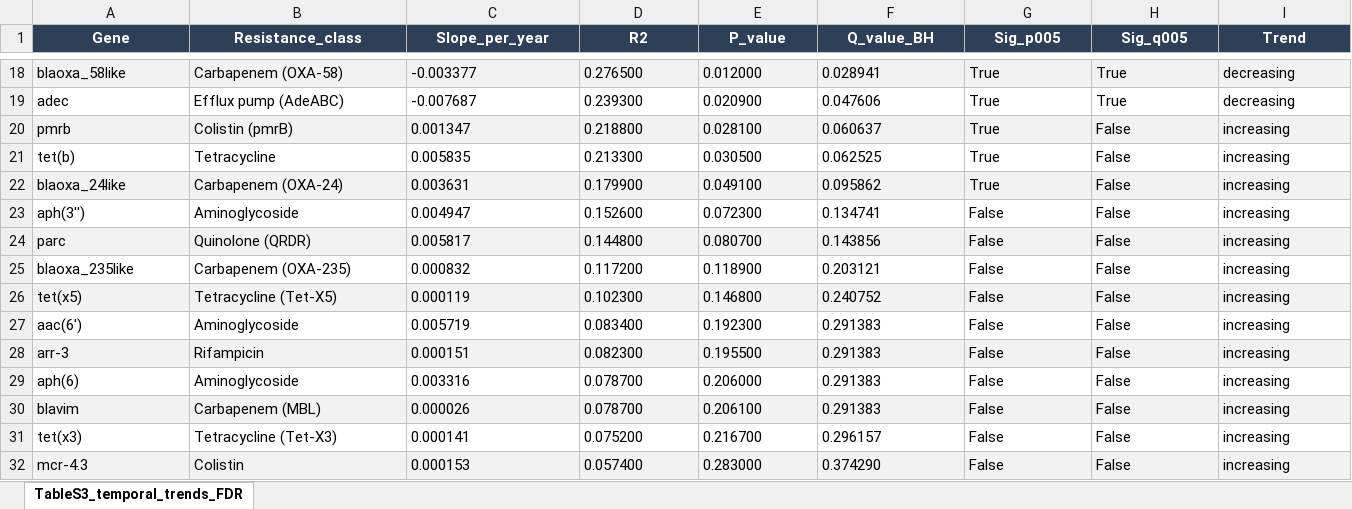
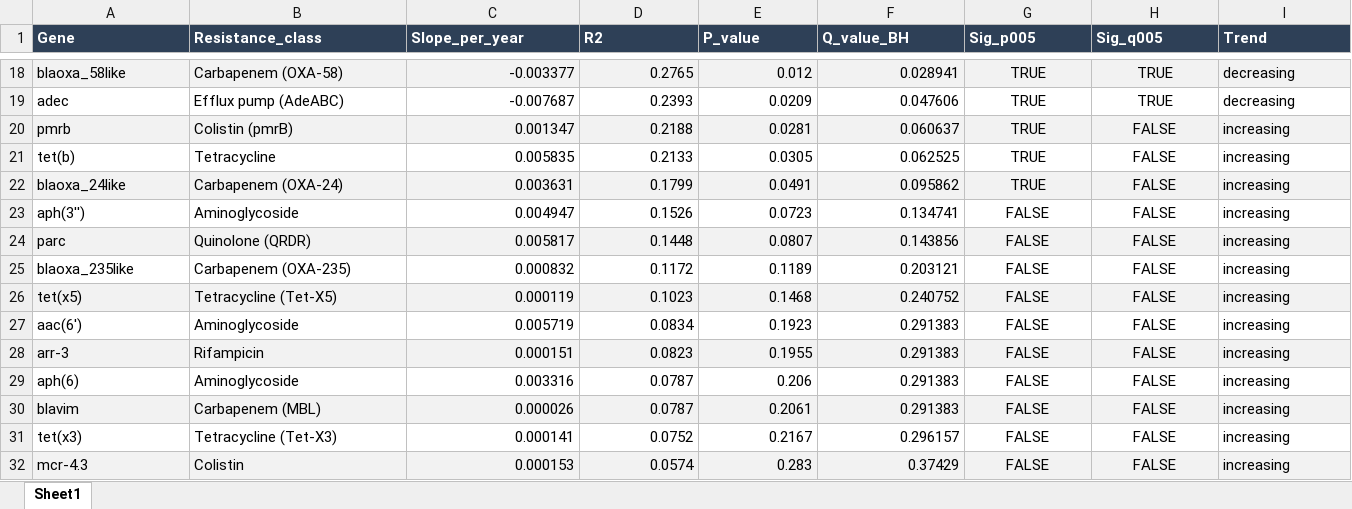
Before and after one commit to neifermartinez33/Abaum-Resistome-Network, an Excel workbook: results/supplementary/tables_submission/TableS3_temporal_trends_FDR.xlsx, sheet Sheet1, drawn as a sheet; only a part is shown, gaps mark what is left out; values as stored, in another font and other column widths than the file's, no borders; the diff covers the shown part only; the diff names each change by its address in the sheet, - before the commit and + after, or states it on an @@ line.

Commit message:
Fix supplementary tables S2-S5
- S2: Added Community_label for 14 isolated WHO priority genes
- S3: Fixed mcr-4.7 R2=0.000; p-values floored at 0.0001
- S4: Fixed arr and mcr-4.7 KW_H=0, P=1.0; p-values floored at 0.0001
- S5: Labeled bnlearn-only edges Jaccard as NA (bnlearn only)

```diff
--- a/results/supplementary/tables_submission/TableS3_temporal_trends_FDR.xlsx (sheet Sheet1)
+++ b/results/supplementary/tables_submission/TableS3_temporal_trends_FDR.xlsx (sheet Sheet1)
-sheet tab: TableS3_temporal_trends_FDR
+sheet tab: Sheet1
-A1:I1 alignment: center
+A1:I1 alignment: left
-C18:C32 alignment: left
+C18:C32 alignment: right
-D18 (R2): 0.276500
+D18 (R2): 0.2765
-E18 (P_value): 0.012000
+E18 (P_value): 0.012
-F18:F31 alignment: left
+F18:F31 alignment: right
-G18:G22 (Sig_p005): True
+G18:G22 (Sig_p005): TRUE
-G18:H32 alignment: left
+G18:H32 alignment: center
-H18:H19 (Sig_q005): True
+H18:H19 (Sig_q005): TRUE
-D19 (R2): 0.239300
+D19 (R2): 0.2393
-E19 (P_value): 0.020900
+E19 (P_value): 0.0209
-D20 (R2): 0.218800
+D20 (R2): 0.2188
-E20 (P_value): 0.028100
+E20 (P_value): 0.0281
-H20:H32 (Sig_q005): False
+H20:H32 (Sig_q005): FALSE
-D21 (R2): 0.213300
+D21 (R2): 0.2133
-E21 (P_value): 0.030500
+E21 (P_value): 0.0305
-D22 (R2): 0.179900
+D22 (R2): 0.1799
-E22 (P_value): 0.049100
+E22 (P_value): 0.0491
-D23 (R2): 0.152600
+D23 (R2): 0.1526
-E23 (P_value): 0.072300
+E23 (P_value): 0.0723
-G23:G32 (Sig_p005): False
+G23:G32 (Sig_p005): FALSE
-D24 (R2): 0.144800
+D24 (R2): 0.1448
-E24 (P_value): 0.080700
+E24 (P_value): 0.0807
-D25 (R2): 0.117200
+D25 (R2): 0.1172
-E25 (P_value): 0.118900
+E25 (P_value): 0.1189
-D26 (R2): 0.102300
+D26 (R2): 0.1023
-E26 (P_value): 0.146800
+E26 (P_value): 0.1468
-D27 (R2): 0.083400
+D27 (R2): 0.0834
-E27 (P_value): 0.192300
+E27 (P_value): 0.1923
-D28 (R2): 0.082300
+D28 (R2): 0.0823
-E28 (P_value): 0.195500
+E28 (P_value): 0.1955
-D29:D30 (R2): 0.078700
+D29:D30 (R2): 0.0787
-E29 (P_value): 0.206000
+E29 (P_value): 0.206
-E30 (P_value): 0.206100
+E30 (P_value): 0.2061
-D31 (R2): 0.075200
+D31 (R2): 0.0752
-E31 (P_value): 0.216700
+E31 (P_value): 0.2167
-D32 (R2): 0.057400
+D32 (R2): 0.0574
-E32 (P_value): 0.283000
+E32 (P_value): 0.283
-F32 (Q_value_BH): 0.374290
+F32 (Q_value_BH): 0.37429
```
Also changed, not shown: 118 edited cells and cell formats elsewhere in this sheet, results/supplementary/tables_submission/TableS2_community_assignments.xlsx, results/supplementary/tables_submission/TableS4_one_health_KW_FDR.xlsx, 5 other files.
